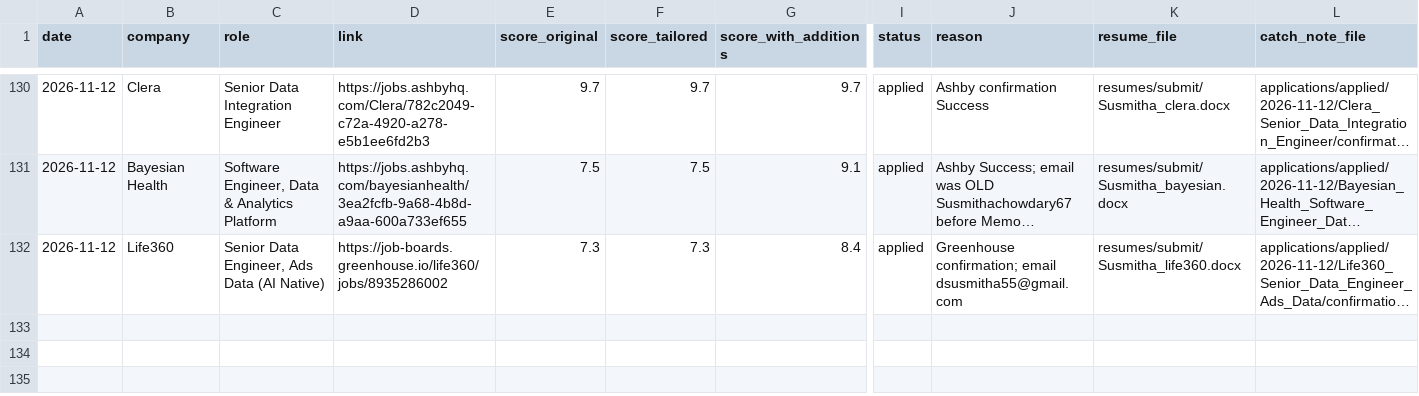
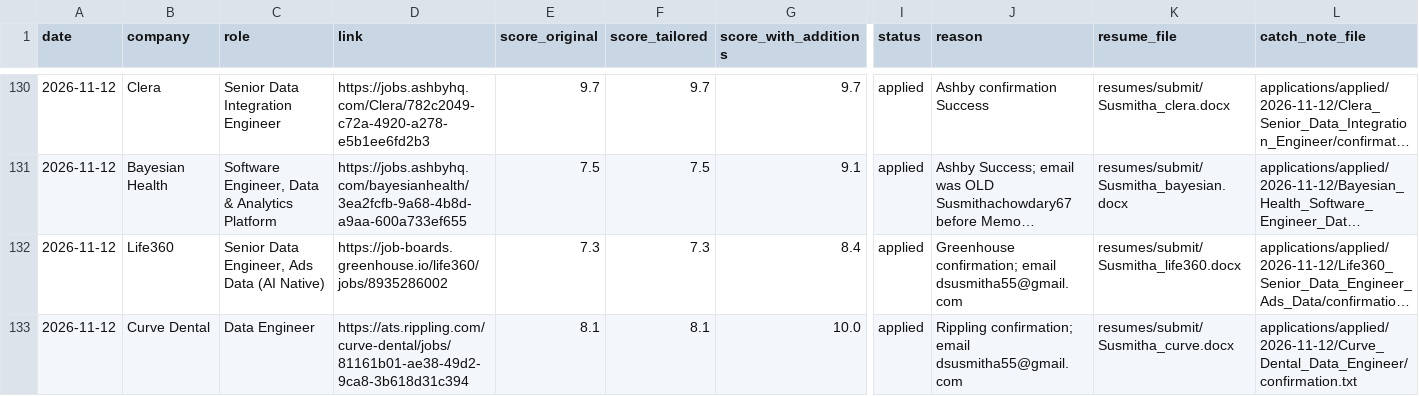
Before and after one commit to Susmitha53110/Job-Application, a CSV file: logs/applications.csv, drawn as a sheet; only a part is shown, gaps mark what is left out; long unchanged cells end in …; rows hold the shown columns only; the diff names each change by its address in the sheet, - before the commit and + after, or states it on an @@ line.

```diff
--- a/logs/applications.csv
+++ b/logs/applications.csv
+row 133: 2026-11-12 | Curve Dental | Data Engineer | https://ats.rippling.com/curve-dental/jobs/81161b01-ae38-49d2-9ca8-3b618d31c394 | 8.1 | 8.1 | 10.0 | applied | Rippling confirmation; email dsusmitha55@gmail.com | resumes/submit/Susmitha_curve.docx | applications/applied/2026-11-12/Curve_Dental_Data_Engineer/confirmation.txt
```
Also changed, not shown: 6 other files.
